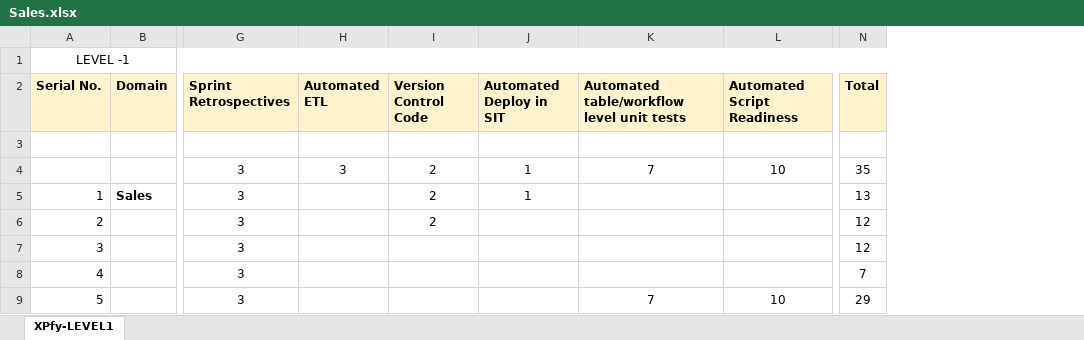
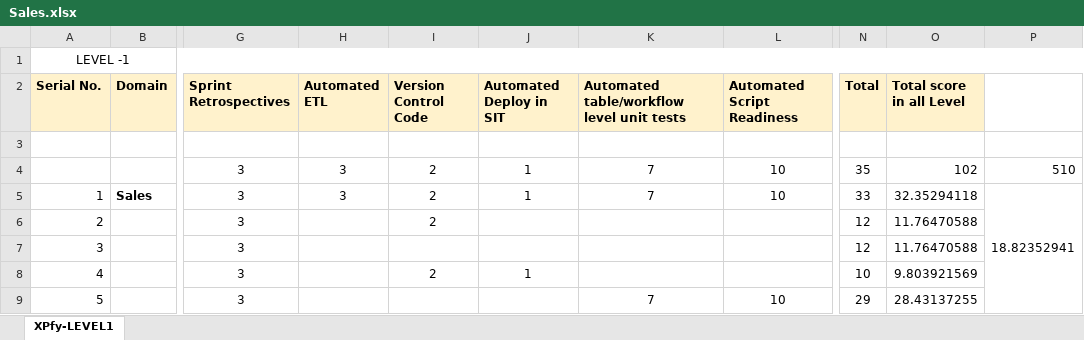
Before and after one commit to nehasingh12dell/nehasingh12dell.github.io, an Excel workbook: assets/files/Sales.xlsx, sheet XPfy-LEVEL1, drawn as a sheet; only a part is shown, gaps mark what is left out; values as stored, in another font and other column widths than the file's, no borders; the diff names each change by its address in the sheet, - before the commit and + after, or states it on an @@ line.

```diff
--- a/assets/files/Sales.xlsx (sheet XPfy-LEVEL1)
+++ b/assets/files/Sales.xlsx (sheet XPfy-LEVEL1)
+column O (Total score in all Level), rows 4-9: 102 | 32.35294118 | 11.76470588 | 11.76470588 | 9.803921569 | 28.43137255
+column P, rows 4-5: 510 | 18.82352941
-H5 (Automated ETL): (empty)
+H5 (Automated ETL): 3
-K5: (empty)
+K5: 7
-L5 (Automated Script Readiness): (empty)
+L5 (Automated Script Readiness): 10
-N5 (Total): 13
+N5 (Total): 33
-I8 (Version Control Code): (empty)
+I8 (Version Control Code): 2
-J8 (Automated Deploy in SIT): (empty)
+J8 (Automated Deploy in SIT): 1
-N8 (Total): 7
+N8 (Total): 10
```
Also changed, not shown: assets/files/Corp.xlsx, assets/files/Finance.xlsx, 5 other files.
